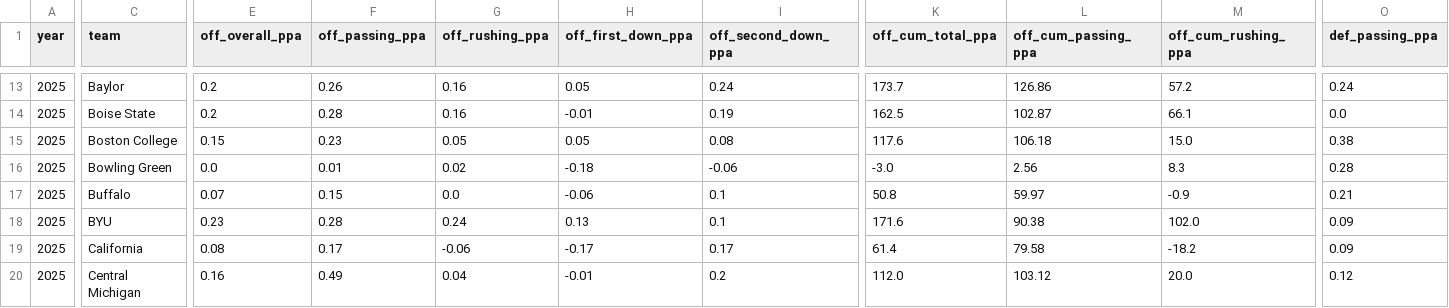
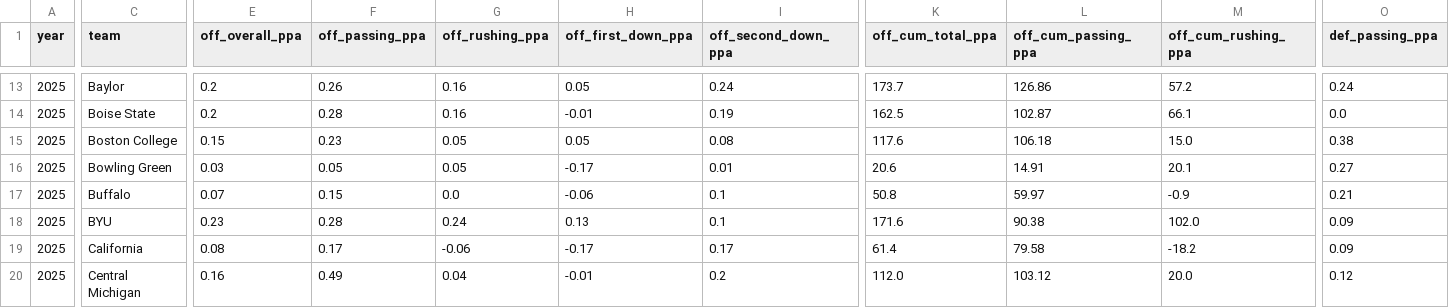
Before and after one commit to Clownworldenjoyer76/cfb_for_mat, a CSV file: team_efficiency.csv, drawn as a sheet; only a part is shown, gaps mark what is left out; the diff covers the shown part only; the diff names each change by its address in the sheet, - before the commit and + after, or states it on an @@ line.

```diff
--- a/team_efficiency.csv
+++ b/team_efficiency.csv
-E16 (off_overall_ppa): 0.0
+E16 (off_overall_ppa): 0.03
-F16 (off_passing_ppa): 0.01
+F16 (off_passing_ppa): 0.05
-G16 (off_rushing_ppa): 0.02
+G16 (off_rushing_ppa): 0.05
-H16 (off_first_down_ppa): -0.18
+H16 (off_first_down_ppa): -0.17
-I16 (off_second_down_ppa): -0.06
+I16 (off_second_down_ppa): 0.01
-K16 (off_cum_total_ppa): -3.0
+K16 (off_cum_total_ppa): 20.6
-L16 (off_cum_passing_ppa): 2.56
+L16 (off_cum_passing_ppa): 14.91
-M16 (off_cum_rushing_ppa): 8.3
+M16 (off_cum_rushing_ppa): 20.1
-O16 (def_passing_ppa): 0.28
+O16 (def_passing_ppa): 0.27
```
Also changed, not shown: 52 edited cells elsewhere in this file, 1 other file.
